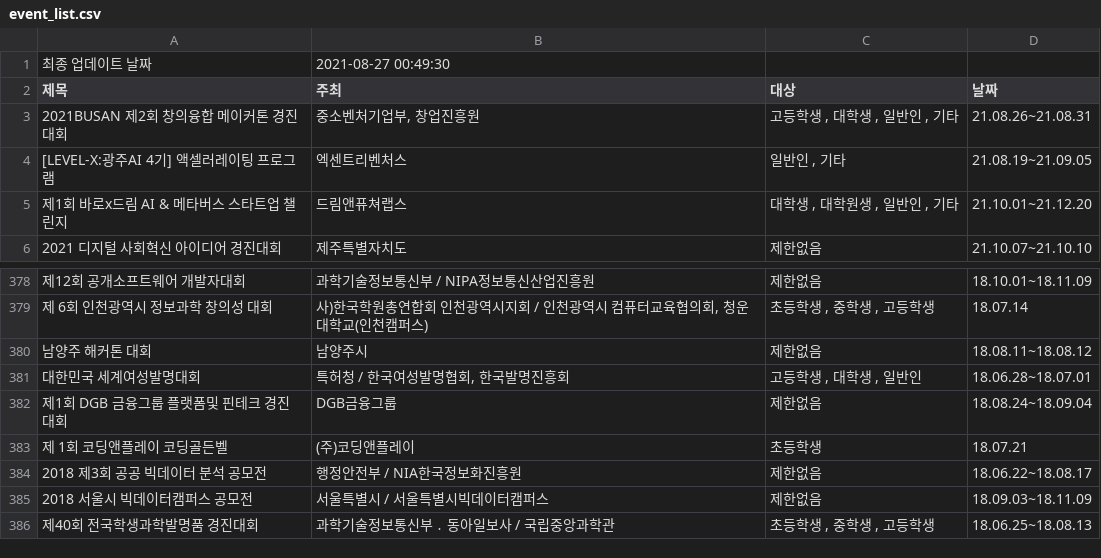
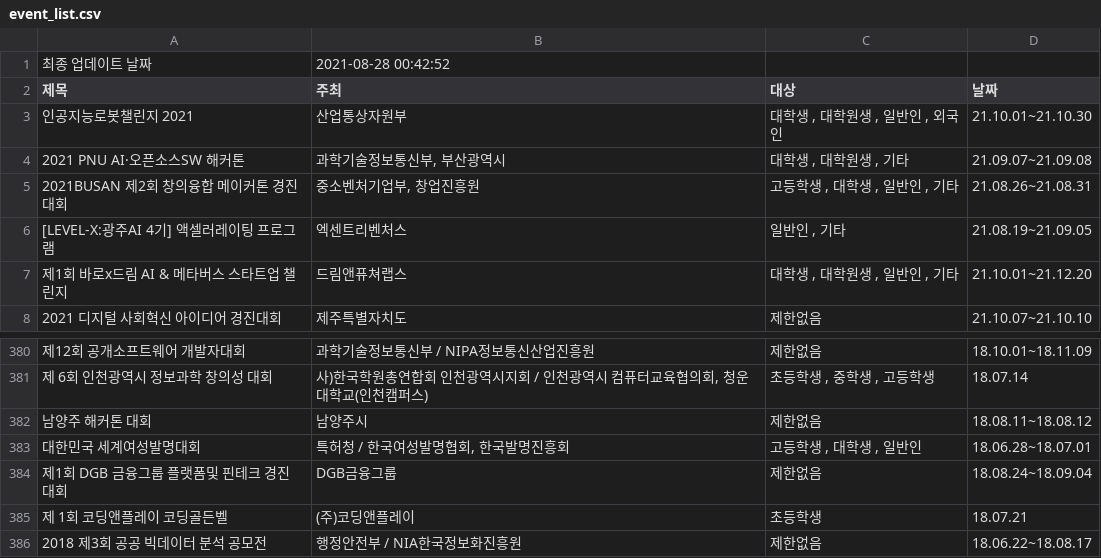
Before and after one commit to shinequasar/web-crawler, a CSV file: event_list.csv, drawn as a sheet; only a part is shown, gaps mark what is left out; removed rows and columns are numbered as before the commit, all else as after; the diff names each change by its address in the sheet, - before the commit and + after, or states it on an @@ line.

Commit message:
Auto - Update Event data with Crawler

```diff
--- a/event_list.csv
+++ b/event_list.csv
-B1 (주최): 2021-08-27 00:49:30
+B1 (주최): 2021-08-28 00:42:52
+row 3: 인공지능로봇챌린지 2021 | 산업통상자원부 | 대학생 , 대학원생 , 일반인 , 외국인 | 21.10.01~21.10.30
+row 4: 2021 PNU AI·오픈소스SW 해커톤 | 과학기술정보통신부, 부산광역시 | 대학생 , 대학원생 , 기타 | 21.09.07~21.09.08
-row 385: 2018 서울시 빅데이터캠퍼스 공모전 | 서울특별시 / 서울특별시빅데이터캠퍼스 | 제한없음 | 18.09.03~18.11.09
-row 386: 제40회 전국학생과학발명품 경진대회 | 과학기술정보통신부 ․ 동아일보사 / 국립중앙과학관 | 초등학생 , 중학생 , 고등학생 | 18.06.25~18.08.13
```
